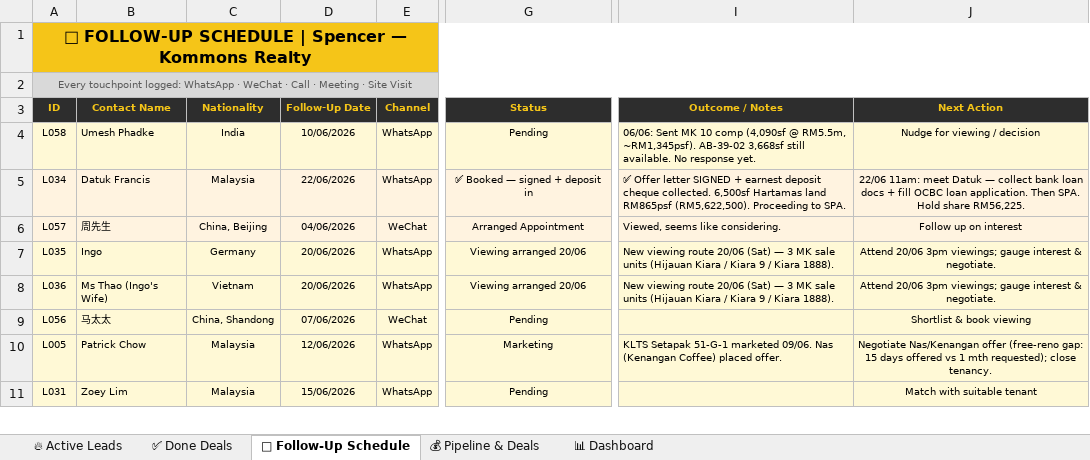
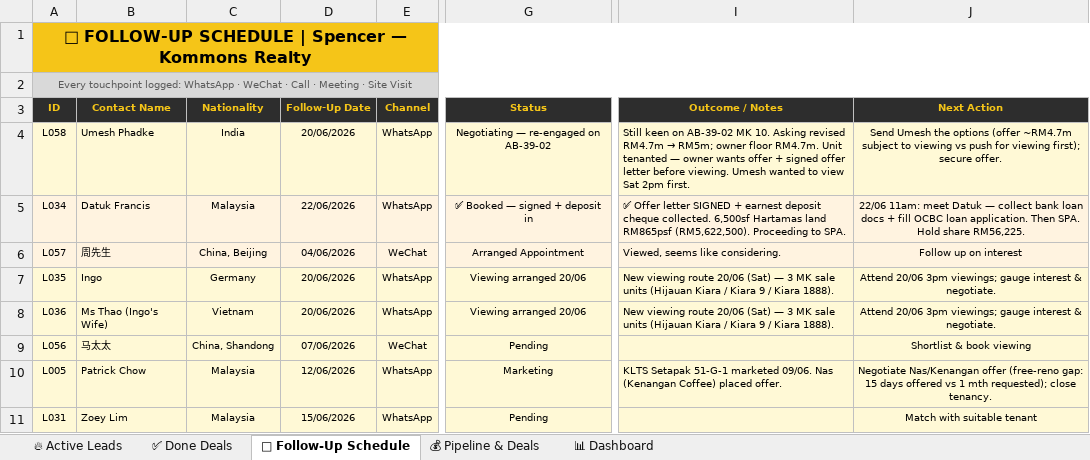
Before and after one commit to Spencerr2626/Spencer, an Excel workbook: references/crm/Spencer_Kommons_CRM_v3.xlsx, sheet 📅 Follow-Up Schedule, drawn as a sheet; only a part is shown, gaps mark what is left out; values as stored, in another font and other column widths than the file's, no borders; charts and pictures not drawn; the diff names each change by its address in the sheet, - before the commit and + after, or states it on an @@ line.

```diff
--- a/references/crm/Spencer_Kommons_CRM_v3.xlsx (sheet 📅 Follow-Up Schedule)
+++ b/references/crm/Spencer_Kommons_CRM_v3.xlsx (sheet 📅 Follow-Up Schedule)
-D4 (Follow-Up Date): 10/06/2026
+D4 (Follow-Up Date): 20/06/2026
-G4 (Status): Pending
+G4 (Status): Negotiating — re-engaged on AB-39-02
@@ I4 (Outcome / Notes): 06/06: Sent MK 10 comp (4,090sf @ RM5.5m, ~RM1,345psf). AB-39-02 3,668sf still available. No response yet. → Still keen on AB-39-02 MK 10. Asking revised RM4.7m → RM5m; owner floor RM4.7m. Unit tenanted — owner wants offer + signed offer letter before viewing. Umesh wanted to view Sat 2pm first. @@
-J4 (Next Action): Nudge for viewing / decision
+J4 (Next Action): Send Umesh the options (offer ~RM4.7m subject to viewing vs push for viewing first); secure offer.
```
Also changed, not shown: sheet 🔥 Active Leads.
